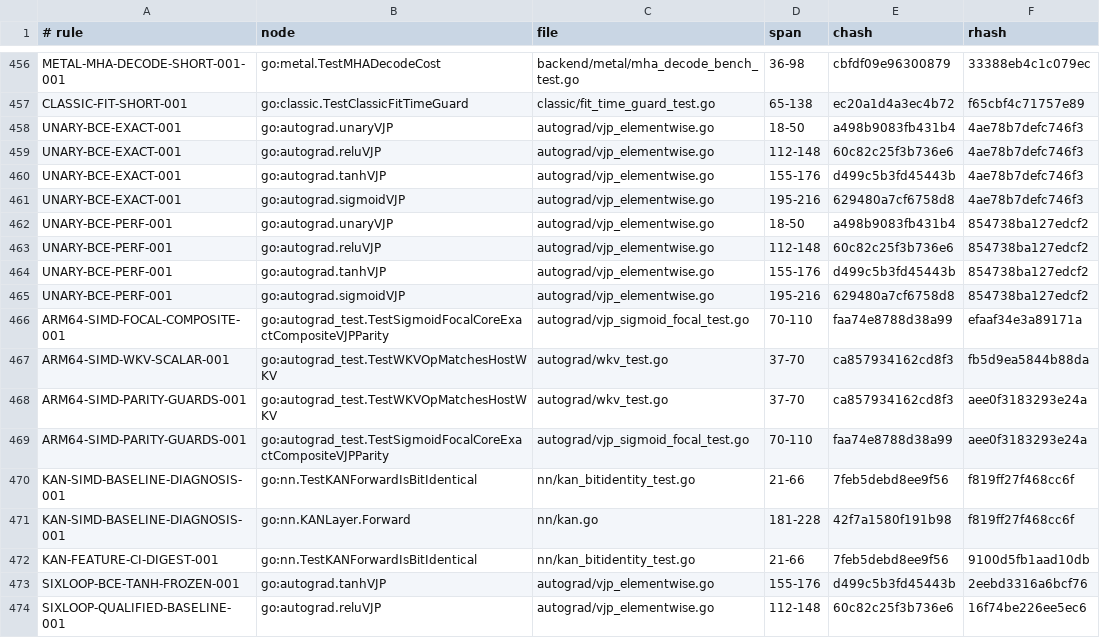
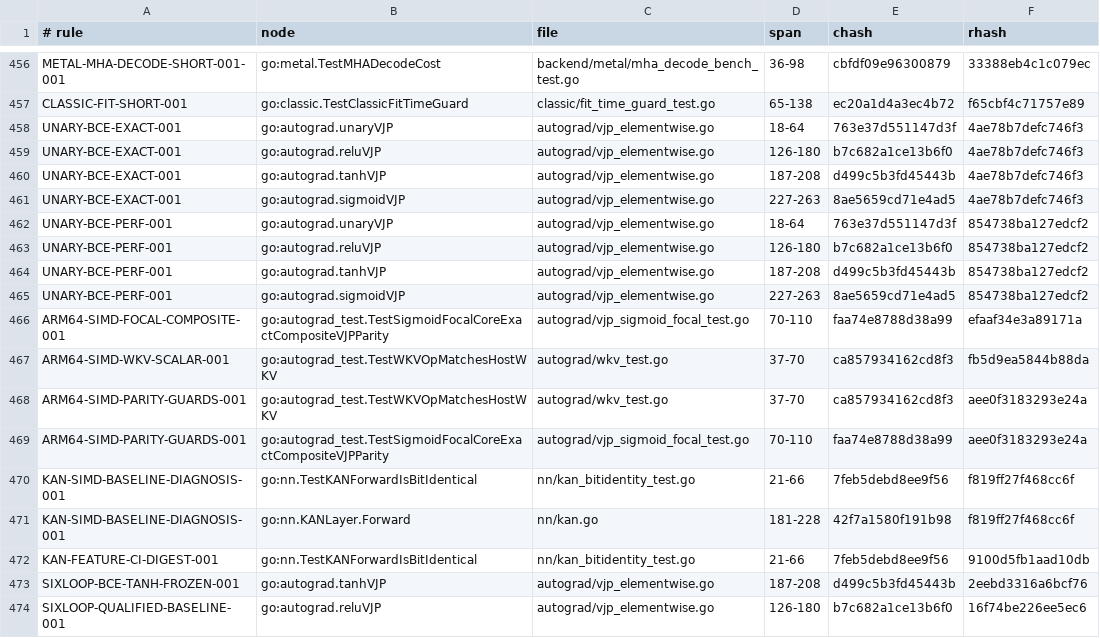
Before and after one commit to jxsl13/goai, a TSV file: .spectackle/anchors.tsv, drawn as a sheet; only a part is shown, gaps mark what is left out.

Commit message:
docs(perf): retain six-loop candidate correctness checkpoint
Preserve complete implementation captures and root byte-level review, corrected source anchors, and main post-merge CI. Fresh independent control-flow verification and all performance gates remain pending; no speedup claim.

```diff
--- a/.spectackle/anchors.tsv
+++ b/.spectackle/anchors.tsv
@@ -457,10 +457,10 @@ METAL-MHA-DECODE-SHORT-001-001	go:metal.TestMHADecodeCost	backend/metal/mha_deco
 CLASSIC-FIT-SHORT-001	go:classic.TestClassicFitTimeGuard	classic/fit_time_guard_test.go	65-138	ec20a1d4a3ec4b72	f65cbf4c71757e89
-UNARY-BCE-EXACT-001	go:autograd.unaryVJP	autograd/vjp_elementwise.go	18-50	a498b9083fb431b4	4ae78b7defc746f3
-UNARY-BCE-EXACT-001	go:autograd.reluVJP	autograd/vjp_elementwise.go	112-148	60c82c25f3b736e6	4ae78b7defc746f3
-UNARY-BCE-EXACT-001	go:autograd.tanhVJP	autograd/vjp_elementwise.go	155-176	d499c5b3fd45443b	4ae78b7defc746f3
-UNARY-BCE-EXACT-001	go:autograd.sigmoidVJP	autograd/vjp_elementwise.go	195-216	629480a7cf6758d8	4ae78b7defc746f3
-UNARY-BCE-PERF-001	go:autograd.unaryVJP	autograd/vjp_elementwise.go	18-50	a498b9083fb431b4	854738ba127edcf2
-UNARY-BCE-PERF-001	go:autograd.reluVJP	autograd/vjp_elementwise.go	112-148	60c82c25f3b736e6	854738ba127edcf2
-UNARY-BCE-PERF-001	go:autograd.tanhVJP	autograd/vjp_elementwise.go	155-176	d499c5b3fd45443b	854738ba127edcf2
-UNARY-BCE-PERF-001	go:autograd.sigmoidVJP	autograd/vjp_elementwise.go	195-216	629480a7cf6758d8	854738ba127edcf2
+UNARY-BCE-EXACT-001	go:autograd.unaryVJP	autograd/vjp_elementwise.go	18-64	763e37d551147d3f	4ae78b7defc746f3
+UNARY-BCE-EXACT-001	go:autograd.reluVJP	autograd/vjp_elementwise.go	126-180	b7c682a1ce13b6f0	4ae78b7defc746f3
+UNARY-BCE-EXACT-001	go:autograd.tanhVJP	autograd/vjp_elementwise.go	187-208	d499c5b3fd45443b	4ae78b7defc746f3
+UNARY-BCE-EXACT-001	go:autograd.sigmoidVJP	autograd/vjp_elementwise.go	227-263	8ae5659cd71e4ad5	4ae78b7defc746f3
+UNARY-BCE-PERF-001	go:autograd.unaryVJP	autograd/vjp_elementwise.go	18-64	763e37d551147d3f	854738ba127edcf2
+UNARY-BCE-PERF-001	go:autograd.reluVJP	autograd/vjp_elementwise.go	126-180	b7c682a1ce13b6f0	854738ba127edcf2
+UNARY-BCE-PERF-001	go:autograd.tanhVJP	autograd/vjp_elementwise.go	187-208	d499c5b3fd45443b	854738ba127edcf2
+UNARY-BCE-PERF-001	go:autograd.sigmoidVJP	autograd/vjp_elementwise.go	227-263	8ae5659cd71e4ad5	854738ba127edcf2
 ARM64-SIMD-FOCAL-COMPOSITE-001	go:autograd_test.TestSigmoidFocalCoreExactCompositeVJPParity	autograd/vjp_sigmoid_focal_test.go	70-110	faa74e8788d38a99	efaaf34e3a89171a
@@ -472,3 +472,3 @@ KAN-SIMD-BASELINE-DIAGNOSIS-001	go:nn.KANLayer.Forward	nn/kan.go	181-228	42f7a15
 KAN-FEATURE-CI-DIGEST-001	go:nn.TestKANForwardIsBitIdentical	nn/kan_bitidentity_test.go	21-66	7feb5debd8ee9f56	9100d5fb1aad10db
-SIXLOOP-BCE-TANH-FROZEN-001	go:autograd.tanhVJP	autograd/vjp_elementwise.go	155-176	d499c5b3fd45443b	2eebd3316a6bcf76
-SIXLOOP-QUALIFIED-BASELINE-001	go:autograd.reluVJP	autograd/vjp_elementwise.go	112-148	60c82c25f3b736e6	16f74be226ee5ec6
+SIXLOOP-BCE-TANH-FROZEN-001	go:autograd.tanhVJP	autograd/vjp_elementwise.go	187-208	d499c5b3fd45443b	2eebd3316a6bcf76
+SIXLOOP-QUALIFIED-BASELINE-001	go:autograd.reluVJP	autograd/vjp_elementwise.go	126-180	b7c682a1ce13b6f0	16f74be226ee5ec6
```
Also changed, not shown: 6 other files.
